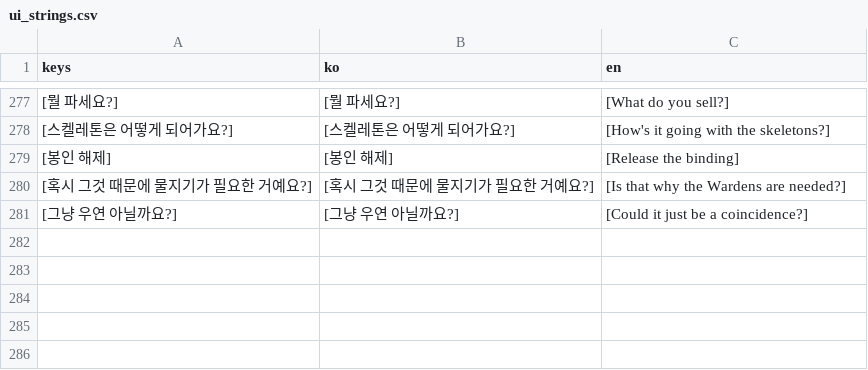
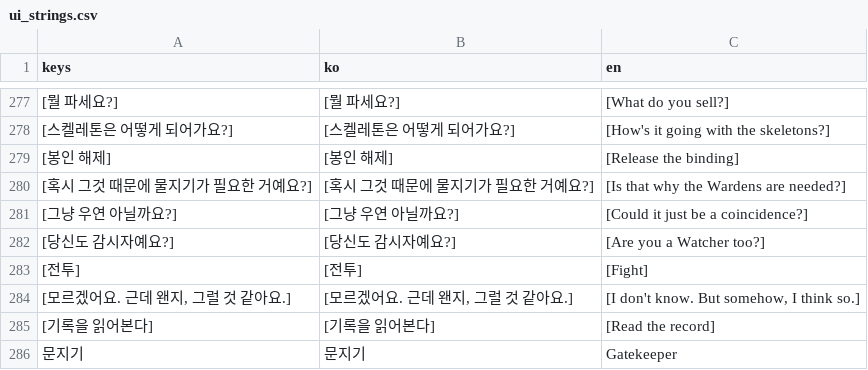
Before and after one commit to 547c/project-jrpg, a CSV file: i18n/ui_strings.csv, drawn as a sheet; only a part is shown, gaps mark what is left out; the diff names each change by its address in the sheet, - before the commit and + after, or states it on an @@ line.

```diff
--- a/i18n/ui_strings.csv
+++ b/i18n/ui_strings.csv
+row 282: [당신도 감시자예요?] | [당신도 감시자예요?] | [Are you a Watcher too?]
+row 283: [전투] | [전투] | [Fight]
+row 284: [모르겠어요. 근데 왠지, 그럴 것 같아요.] | [모르겠어요. 근데 왠지, 그럴 것 같아요.] | [I don't know. But somehow, I think so.]
+row 285: [기록을 읽어본다] | [기록을 읽어본다] | [Read the record]
+row 286: 문지기 | 문지기 | Gatekeeper
```
Also changed, not shown: 3 other files.
